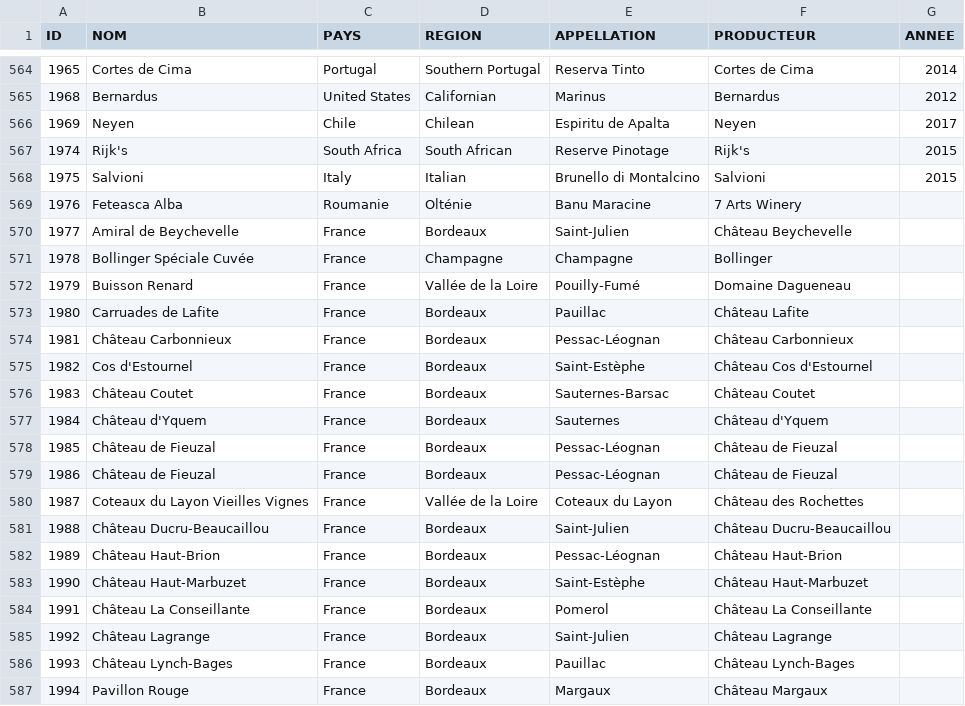
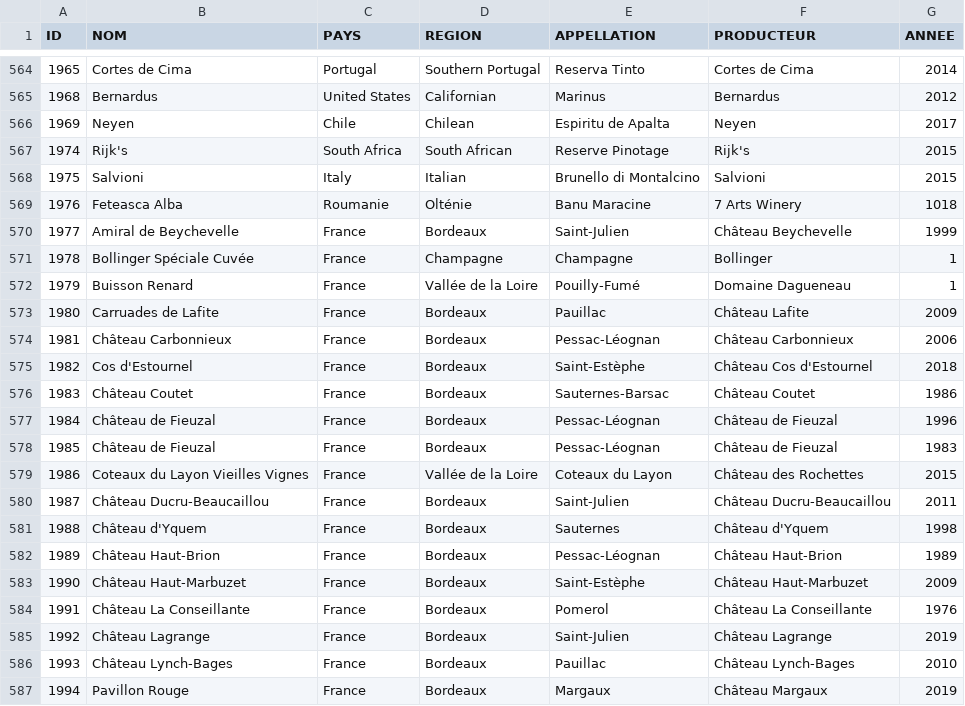
Before and after one commit to Pouchey/serli-wine-api, a CSV file: ressources/data_clean.csv, drawn as a sheet; only a part is shown, gaps mark what is left out; the diff covers the shown part only.

Commit message:
add year

```diff
--- a/ressources/data_clean.csv
+++ b/ressources/data_clean.csv
@@ -568,20 +568,20 @@ ID,NOM,PAYS,REGION,APPELLATION,PRODUCTEUR,ANNEE
 1975,Salvioni,Italy,Italian,Brunello di Montalcino,Salvioni,2015
-1976,Feteasca Alba,Roumanie,Olténie,Banu Maracine,7 Arts Winery,
-1977,Amiral de Beychevelle,France,Bordeaux,Saint-Julien,Château Beychevelle,
-1978,Bollinger Spéciale Cuvée,France,Champagne,Champagne,Bollinger,
-1979,Buisson Renard,France,Vallée de la Loire,Pouilly-Fumé,Domaine Dagueneau,
-1980,Carruades de Lafite,France,Bordeaux,Pauillac,Château Lafite,
-1981,Château Carbonnieux,France,Bordeaux,Pessac-Léognan,Château Carbonnieux,
-1982,Cos d'Estournel,France,Bordeaux,Saint-Estèphe,Château Cos d'Estournel,
-1983,Château Coutet,France,Bordeaux,Sauternes-Barsac,Château Coutet,
-1984,Château d'Yquem,France,Bordeaux,Sauternes,Château d'Yquem,
-1985,Château de Fieuzal,France,Bordeaux,Pessac-Léognan,Château de Fieuzal,
-1986,Château de Fieuzal,France,Bordeaux,Pessac-Léognan,Château de Fieuzal,
-1987,Coteaux du Layon Vieilles Vignes,France,Vallée de la Loire,Coteaux du Layon,Château des Rochettes,
-1988,Château Ducru-Beaucaillou,France,Bordeaux,Saint-Julien,Château Ducru-Beaucaillou,
-1989,Château Haut-Brion,France,Bordeaux,Pessac-Léognan,Château Haut-Brion,
-1990,Château Haut-Marbuzet,France,Bordeaux,Saint-Estèphe,Château Haut-Marbuzet,
-1991,Château La Conseillante,France,Bordeaux,Pomerol,Château La Conseillante,
-1992,Château Lagrange,France,Bordeaux,Saint-Julien,Château Lagrange,
-1993,Château Lynch-Bages,France,Bordeaux,Pauillac,Château Lynch-Bages,
-1994,Pavillon Rouge,France,Bordeaux,Margaux,Château Margaux,
+1976,Feteasca Alba,Roumanie,Olténie,Banu Maracine,7 Arts Winery,1018
+1977,Amiral de Beychevelle,France,Bordeaux,Saint-Julien,Château Beychevelle,1999
+1978,Bollinger Spéciale Cuvée,France,Champagne,Champagne,Bollinger,1
+1979,Buisson Renard,France,Vallée de la Loire,Pouilly-Fumé,Domaine Dagueneau,1
+1980,Carruades de Lafite,France,Bordeaux,Pauillac,Château Lafite,2009
+1981,Château Carbonnieux,France,Bordeaux,Pessac-Léognan,Château Carbonnieux,2006
+1982,Cos d'Estournel,France,Bordeaux,Saint-Estèphe,Château Cos d'Estournel,2018
+1983,Château Coutet,France,Bordeaux,Sauternes-Barsac,Château Coutet,1986
+1984,Château de Fieuzal,France,Bordeaux,Pessac-Léognan,Château de Fieuzal,1996
+1985,Château de Fieuzal,France,Bordeaux,Pessac-Léognan,Château de Fieuzal,1983
+1986,Coteaux du Layon Vieilles Vignes,France,Vallée de la Loire,Coteaux du Layon,Château des Rochettes,2015
+1987,Château Ducru-Beaucaillou,France,Bordeaux,Saint-Julien,Château Ducru-Beaucaillou,2011
+1988,Château d'Yquem,France,Bordeaux,Sauternes,Château d'Yquem,1998
+1989,Château Haut-Brion,France,Bordeaux,Pessac-Léognan,Château Haut-Brion,1989
+1990,Château Haut-Marbuzet,France,Bordeaux,Saint-Estèphe,Château Haut-Marbuzet,2009
+1991,Château La Conseillante,France,Bordeaux,Pomerol,Château La Conseillante,1976
+1992,Château Lagrange,France,Bordeaux,Saint-Julien,Château Lagrange,2019
+1993,Château Lynch-Bages,France,Bordeaux,Pauillac,Château Lynch-Bages,2010
+1994,Pavillon Rouge,France,Bordeaux,Margaux,Château Margaux,2019
```
Also changed, not shown: 33 edited cells elsewhere in this file.
